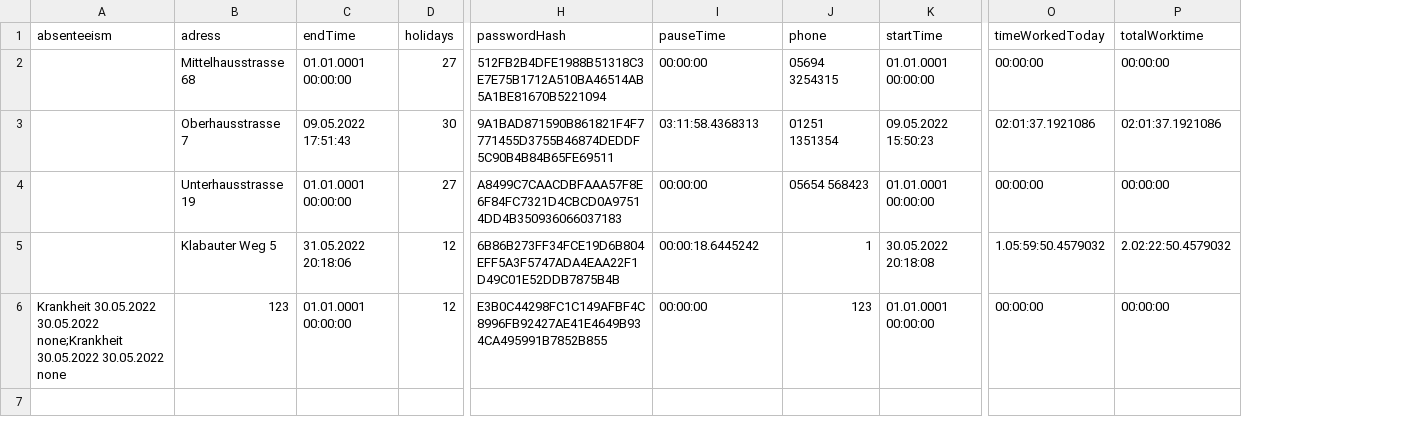
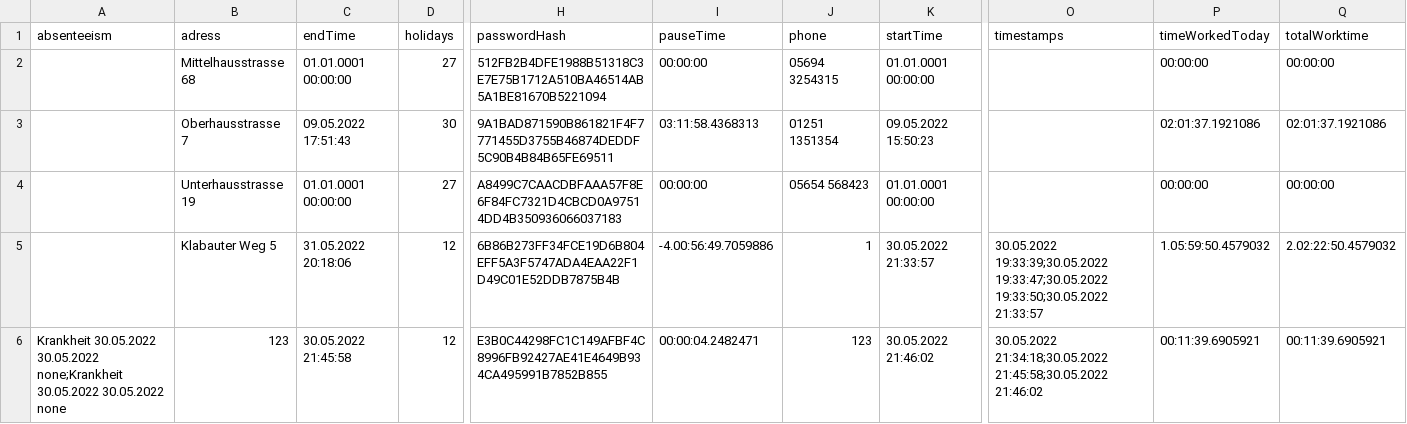
Before and after one commit to leon2225/Mitarbeiterverwaltung, a CSV file: Mitarbeiterverwaltung/data/data.csv, drawn as a sheet; only a part is shown, gaps mark what is left out; addresses are those after the commit; the diff names each change by its address in the sheet, - before the commit and + after, or states it on an @@ line.

Commit message:
save every timestamp added

```diff
--- a/Mitarbeiterverwaltung/data/data.csv
+++ b/Mitarbeiterverwaltung/data/data.csv
+column O (timestamps), rows 5-6: 30.05.2022 19:33:39;30.05.2022 19:33:47;30.05.2022 19:33:50;30.05.2022 21:33:57 | 30.05.2022 21:34:18;30.05.2022 21:45:58;30.05.2022 21:46:02
-I5 (pauseTime): 00:00:18.6445242
+I5 (pauseTime): -4.00:56:49.7059886
-K5 (startTime): 30.05.2022 20:18:08
+K5 (startTime): 30.05.2022 21:33:57
-C6 (endTime): 01.01.0001 00:00:00
+C6 (endTime): 30.05.2022 21:45:58
-I6 (pauseTime): 00:00:00
+I6 (pauseTime): 00:00:04.2482471
-K6 (startTime): 01.01.0001 00:00:00
+K6 (startTime): 30.05.2022 21:46:02
-P6 (timeWorkedToday): 00:00:00
+P6 (timeWorkedToday): 00:11:39.6905921
-Q6 (totalWorktime): 00:00:00
+Q6 (totalWorktime): 00:11:39.6905921
```
Also changed, not shown: 4 other files.
